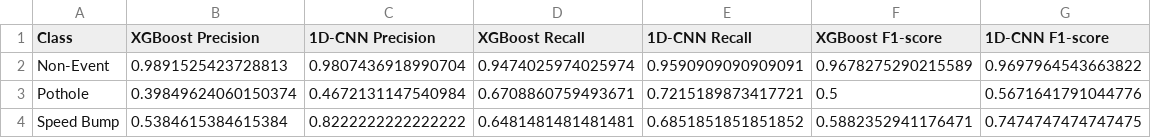
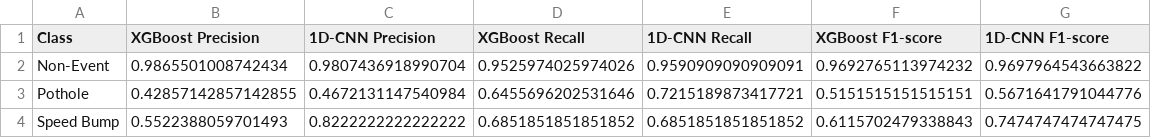
Before and after one commit to RyzkiHarmony/road-anomaly-classification-ml-pipeline, a CSV file: evaluation/reports/comparison_report.csv, drawn as a sheet.

```diff
--- a/evaluation/reports/comparison_report.csv
+++ b/evaluation/reports/comparison_report.csv
@@ -1,4 +1,4 @@
 Class,XGBoost Precision,1D-CNN Precision,XGBoost Recall,1D-CNN Recall,XGBoost F1-score,1D-CNN F1-score
-Non-Event,0.9891525423728813,0.9807436918990704,0.9474025974025974,0.9590909090909091,0.9678275290215589,0.9697964543663822
-Pothole,0.39849624060150374,0.4672131147540984,0.6708860759493671,0.7215189873417721,0.5,0.5671641791044776
-Speed Bump,0.5384615384615384,0.8222222222222222,0.6481481481481481,0.6851851851851852,0.5882352941176471,0.7474747474747475
+Non-Event,0.9865501008742434,0.9807436918990704,0.9525974025974026,0.9590909090909091,0.9692765113974232,0.9697964543663822
+Pothole,0.42857142857142855,0.4672131147540984,0.6455696202531646,0.7215189873417721,0.5151515151515151,0.5671641791044776
+Speed Bump,0.5522388059701493,0.8222222222222222,0.6851851851851852,0.6851851851851852,0.6115702479338843,0.7474747474747475
```
Also changed, not shown: evaluation/reports/error_audit_xgb_fp.csv, 22 other files.
